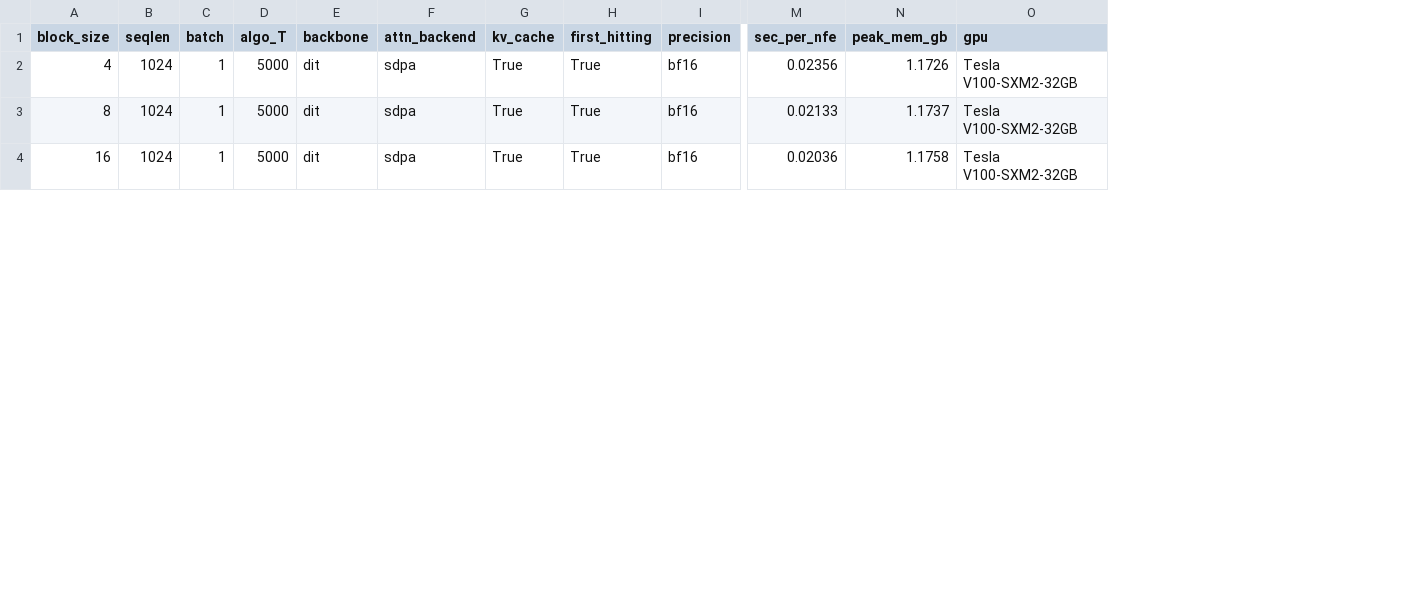
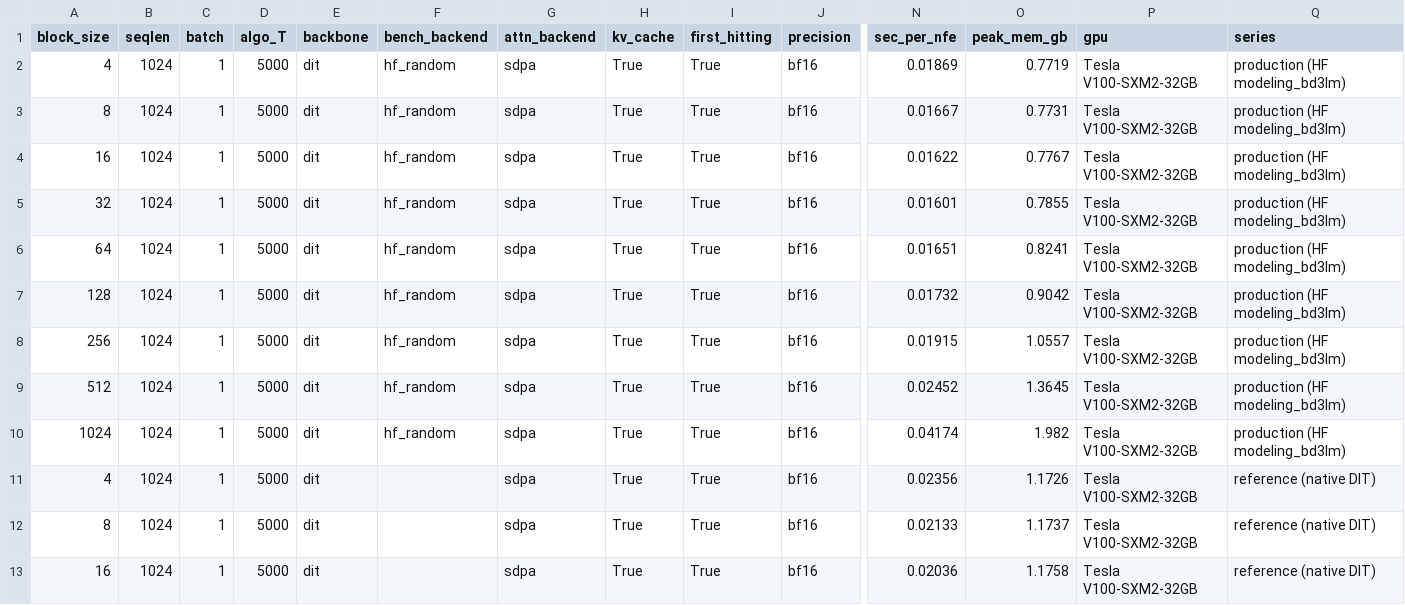
Before and after one commit to BrutalCaeser/block-diffusion-pareto, a CSV file: results/phase2_efficiency.csv, drawn as a sheet; only a part is shown, gaps mark what is left out; rows hold the shown columns only; the diff names each change by its address in the sheet, - before the commit and + after, or states it on an @@ line.

Commit message:
exp(P2): production HF sweep — throughput PEAKS at block 32 (=Inception's value)
Weight-independence validated: hf_random@16 (61.72) == hf_pretrained@16 real ckpt (61.74),
0.03% diff. Native DIT (peak@16) kept as labeled reference. NFE flat 1023; mem monotonic.

```diff
--- a/results/phase2_efficiency.csv
+++ b/results/phase2_efficiency.csv
+column F (bench_backend), empty
+column Q (series), rows 11-13: all reference (native DIT)
+row 2: 4 | 1024 | 1 | 5000 | dit | hf_random | sdpa | True | True | bf16 | 0.01869 | 0.7719 | Tesla V100-SXM2-32GB | production (HF modeling_bd3lm)
+row 3: 8 | 1024 | 1 | 5000 | dit | hf_random | sdpa | True | True | bf16 | 0.01667 | 0.7731 | Tesla V100-SXM2-32GB | production (HF modeling_bd3lm)
+row 4: 16 | 1024 | 1 | 5000 | dit | hf_random | sdpa | True | True | bf16 | 0.01622 | 0.7767 | Tesla V100-SXM2-32GB | production (HF modeling_bd3lm)
+row 5: 32 | 1024 | 1 | 5000 | dit | hf_random | sdpa | True | True | bf16 | 0.01601 | 0.7855 | Tesla V100-SXM2-32GB | production (HF modeling_bd3lm)
+row 6: 64 | 1024 | 1 | 5000 | dit | hf_random | sdpa | True | True | bf16 | 0.01651 | 0.8241 | Tesla V100-SXM2-32GB | production (HF modeling_bd3lm)
+row 7: 128 | 1024 | 1 | 5000 | dit | hf_random | sdpa | True | True | bf16 | 0.01732 | 0.9042 | Tesla V100-SXM2-32GB | production (HF modeling_bd3lm)
+row 8: 256 | 1024 | 1 | 5000 | dit | hf_random | sdpa | True | True | bf16 | 0.01915 | 1.0557 | Tesla V100-SXM2-32GB | production (HF modeling_bd3lm)
+row 9: 512 | 1024 | 1 | 5000 | dit | hf_random | sdpa | True | True | bf16 | 0.02452 | 1.3645 | Tesla V100-SXM2-32GB | production (HF modeling_bd3lm)
+row 10: 1024 | 1024 | 1 | 5000 | dit | hf_random | sdpa | True | True | bf16 | 0.04174 | 1.982 | Tesla V100-SXM2-32GB | production (HF modeling_bd3lm)
```
Also changed, not shown: 5 other files.
